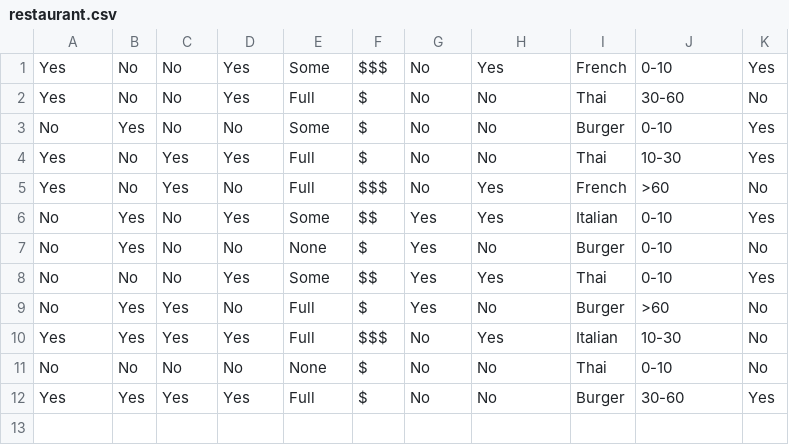
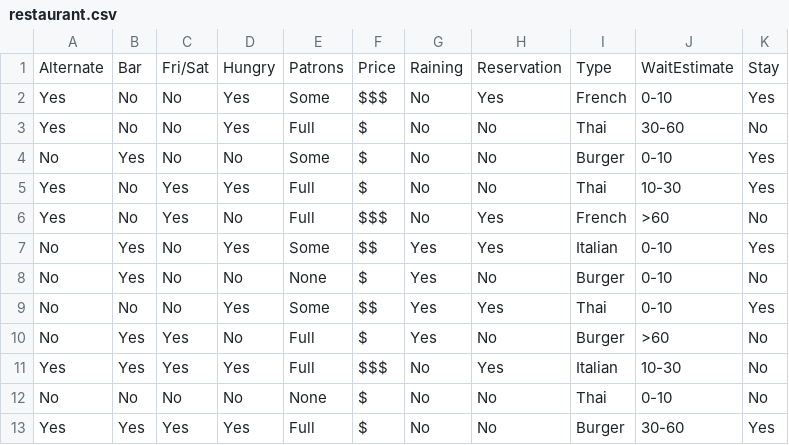
Before and after one commit to AET-CS/ML-datasets, a CSV file: aima-data-master/restaurant.csv, drawn as a sheet.

Commit message:
add headings and documentation to restaurants data

```diff
--- a/aima-data-master/restaurant.csv
+++ b/aima-data-master/restaurant.csv
@@ -1 +1,2 @@
+Alternate, Bar, Fri/Sat, Hungry, Patrons, Price, Raining, Reservation, Type, WaitEstimate, Stay
 Yes, No,  No,  Yes, Some, $$$, No,   Yes, French,  0-10,   Yes
```
Also changed, not shown: 1 other file.
